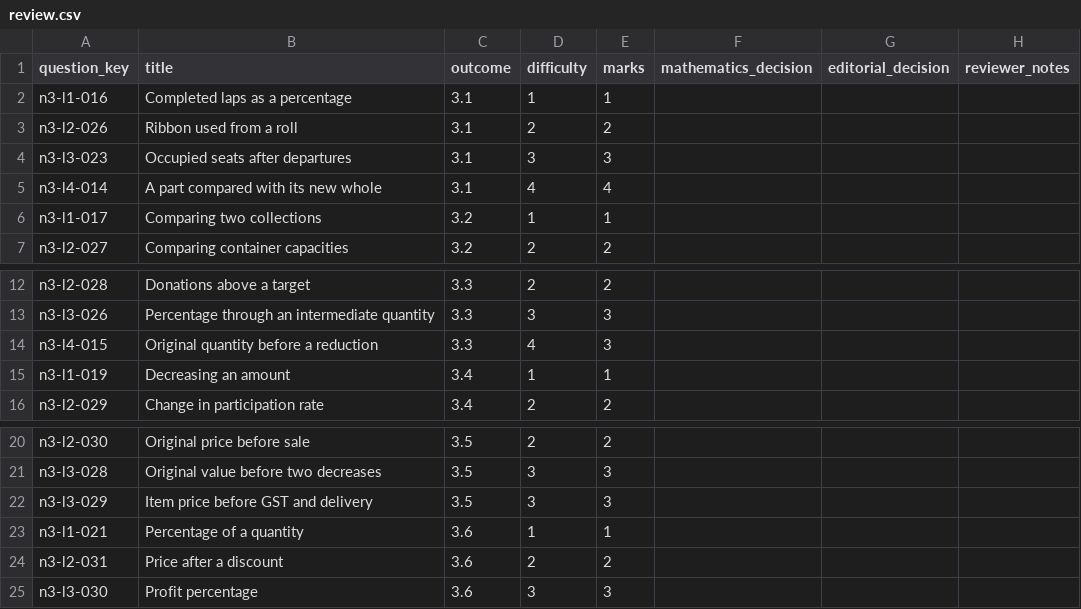
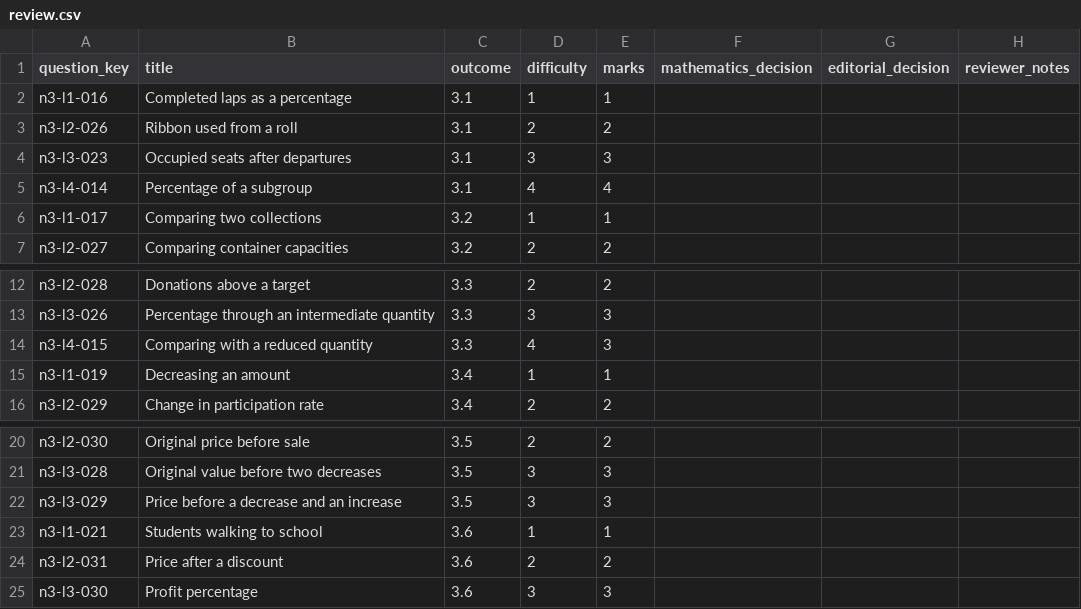
Before and after one commit to Willedward/asean_academy, a CSV file: backend_resources/question_bank/g3_math/secondary_1/n3/v1/review_packets/g3-sec1-n3-b004/review.csv, drawn as a sheet; only a part is shown, gaps mark what is left out.

```diff
--- a/backend_resources/question_bank/g3_math/secondary_1/n3/v1/review_packets/g3-sec1-n3-b004/review.csv
+++ b/backend_resources/question_bank/g3_math/secondary_1/n3/v1/review_packets/g3-sec1-n3-b004/review.csv
@@ -4,3 +4,3 @@ n3-l2-026,Ribbon used from a roll,3.1,2,2,,,
 n3-l3-023,Occupied seats after departures,3.1,3,3,,,
-n3-l4-014,A part compared with its new whole,3.1,4,4,,,
+n3-l4-014,Percentage of a subgroup,3.1,4,4,,,
 n3-l1-017,Comparing two collections,3.2,1,1,,,
@@ -13,3 +13,3 @@ n3-l2-028,Donations above a target,3.3,2,2,,,
 n3-l3-026,Percentage through an intermediate quantity,3.3,3,3,,,
-n3-l4-015,Original quantity before a reduction,3.3,4,3,,,
+n3-l4-015,Comparing with a reduced quantity,3.3,4,3,,,
 n3-l1-019,Decreasing an amount,3.4,1,1,,,
@@ -21,4 +21,4 @@ n3-l2-030,Original price before sale,3.5,2,2,,,
 n3-l3-028,Original value before two decreases,3.5,3,3,,,
-n3-l3-029,Item price before GST and delivery,3.5,3,3,,,
-n3-l1-021,Percentage of a quantity,3.6,1,1,,,
+n3-l3-029,Price before a decrease and an increase,3.5,3,3,,,
+n3-l1-021,Students walking to school,3.6,1,1,,,
 n3-l2-031,Price after a discount,3.6,2,2,,,
```
Also changed, not shown: 15 other files.
